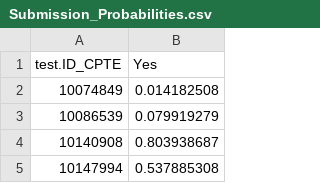
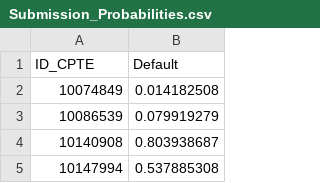
Before and after one commit to matteo-esposito/DesjardinsDataCup, a CSV file: Submissions/Submission_Probabilities.csv, drawn as a sheet; only a part is shown; removed rows and columns are numbered as before the commit, all else as after; the diff names each change by its address in the sheet, - before the commit and + after, or states it on an @@ line.

Commit message:
Add files via upload

```diff
--- a/Submissions/Submission_Probabilities.csv
+++ b/Submissions/Submission_Probabilities.csv
-row 1: test.ID_CPTE | Yes
+row 1: ID_CPTE | Default
```
